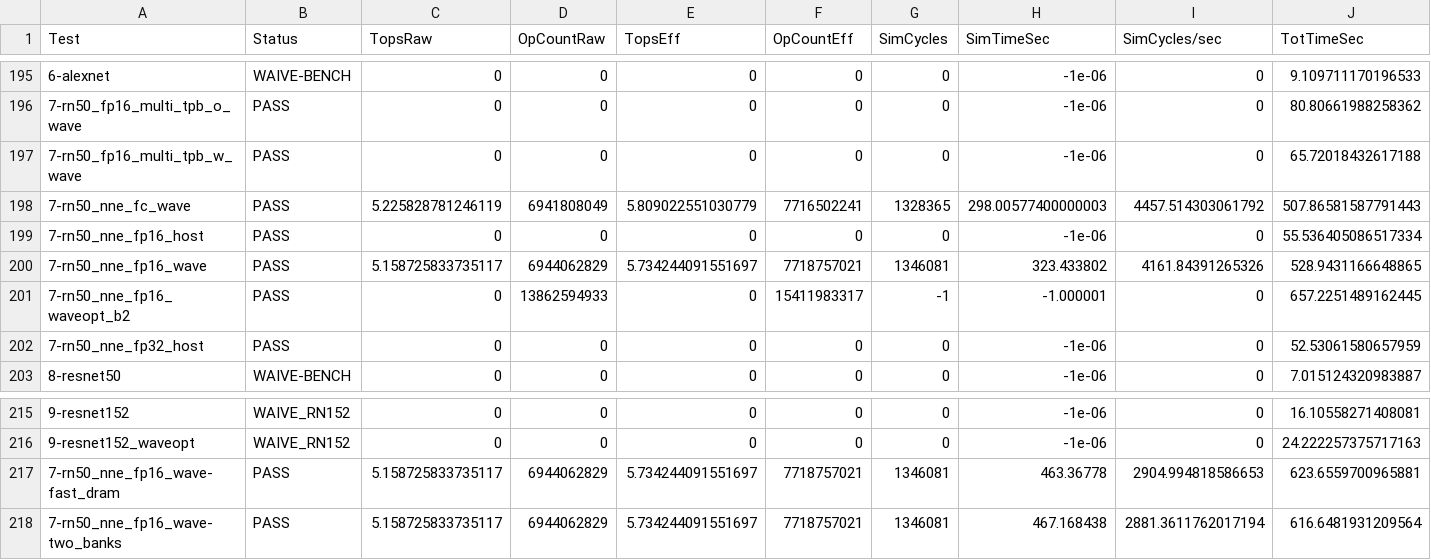
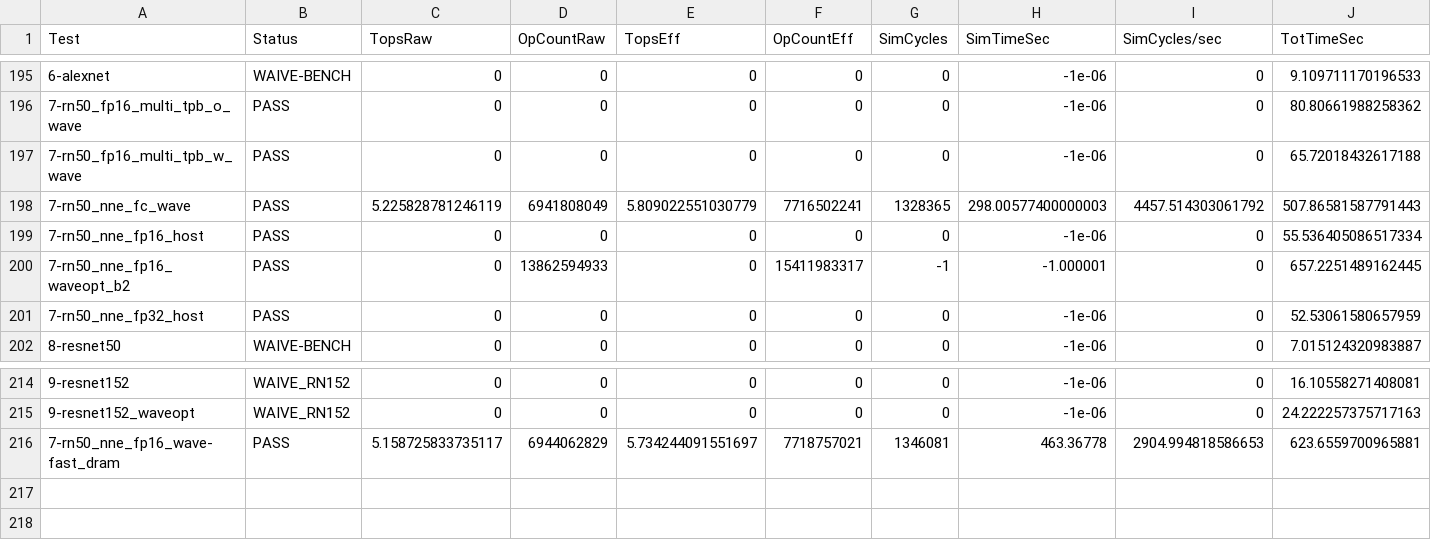
Before and after one commit to tapan0007/ml_dtypes, a CSV file: qor/20180524/qor.csv, drawn as a sheet; only a part is shown, gaps mark what is left out; rows hold the shown columns only; the diff names each change by its address in the sheet, - before the commit and + after, or states it on an @@ line.

Commit message:
Kaena-399: removed invalid resnet50 float16 default-dram qor result May 24
Change-Id: Ia8fe28fdb56dd40c08698f302ccbf0ab91b32978

```diff
--- a/qor/20180524/qor.csv
+++ b/qor/20180524/qor.csv
-row 200: 7-rn50_nne_fp16_wave | PASS | 5.158725833735117 | 6944062829 | 5.734244091551697 | 7718757021 | 1346081 | 323.433802 | 4161.84391265326 | 528.9431166648865
-row 218: 7-rn50_nne_fp16_wave-two_banks | PASS | 5.158725833735117 | 6944062829 | 5.734244091551697 | 7718757021 | 1346081 | 467.168438 | 2881.3611762017194 | 616.6481931209564
```
